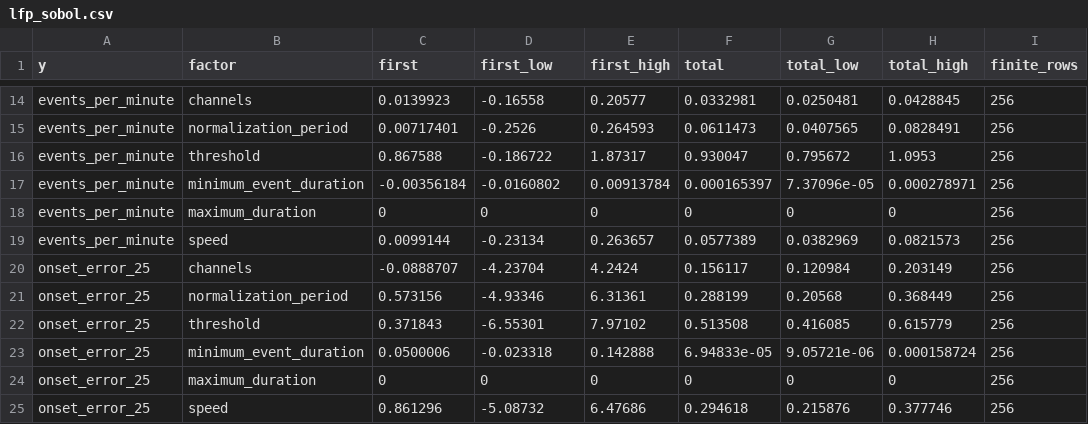
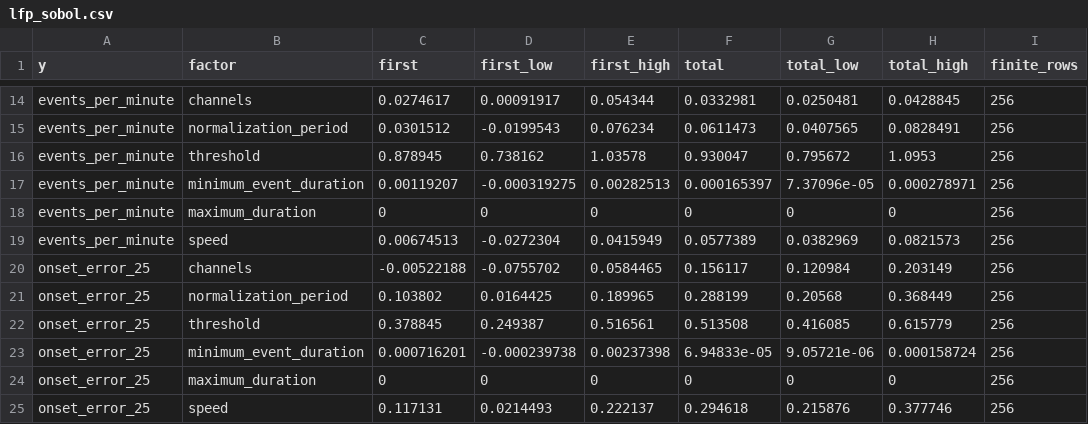
Before and after one commit to Eden-Kramer-Lab/ripple_detection, a CSV file: examples/benchmark/results/v1/attribution/lfp_sobol.csv, drawn as a sheet; only a part is shown, gaps mark what is left out; the diff covers the shown part only; the diff names each change by its address in the sheet, - before the commit and + after, or states it on an @@ line.

```diff
--- a/examples/benchmark/results/v1/attribution/lfp_sobol.csv
+++ b/examples/benchmark/results/v1/attribution/lfp_sobol.csv
-C14 (first): 0.0139923
+C14 (first): 0.0274617
-D14 (first_low): -0.16558
+D14 (first_low): 0.00091917
-E14 (first_high): 0.20577
+E14 (first_high): 0.054344
-C15 (first): 0.00717401
+C15 (first): 0.0301512
-D15 (first_low): -0.2526
+D15 (first_low): -0.0199543
-E15 (first_high): 0.264593
+E15 (first_high): 0.076234
-C16 (first): 0.867588
+C16 (first): 0.878945
-D16 (first_low): -0.186722
+D16 (first_low): 0.738162
-E16 (first_high): 1.87317
+E16 (first_high): 1.03578
-C17 (first): -0.00356184
+C17 (first): 0.00119207
-D17 (first_low): -0.0160802
+D17 (first_low): -0.000319275
-E17 (first_high): 0.00913784
+E17 (first_high): 0.00282513
-C19 (first): 0.0099144
+C19 (first): 0.00674513
-D19 (first_low): -0.23134
+D19 (first_low): -0.0272304
-E19 (first_high): 0.263657
+E19 (first_high): 0.0415949
-C20 (first): -0.0888707
+C20 (first): -0.00522188
-D20 (first_low): -4.23704
+D20 (first_low): -0.0755702
-E20 (first_high): 4.2424
+E20 (first_high): 0.0584465
-C21 (first): 0.573156
+C21 (first): 0.103802
-D21 (first_low): -4.93346
+D21 (first_low): 0.0164425
-E21 (first_high): 6.31361
+E21 (first_high): 0.189965
-C22 (first): 0.371843
+C22 (first): 0.378845
-D22 (first_low): -6.55301
+D22 (first_low): 0.249387
-E22 (first_high): 7.97102
+E22 (first_high): 0.516561
-C23 (first): 0.0500006
+C23 (first): 0.000716201
-D23 (first_low): -0.023318
+D23 (first_low): -0.000239738
-E23 (first_high): 0.142888
+E23 (first_high): 0.00237398
-C25 (first): 0.861296
+C25 (first): 0.117131
-D25 (first_low): -5.08732
+D25 (first_low): 0.0214493
-E25 (first_high): 6.47686
+E25 (first_high): 0.222137
```
Also changed, not shown: 45 edited cells elsewhere in this file, examples/benchmark/results/v1/attribution/spikes_sobol.csv, 4 other files.
